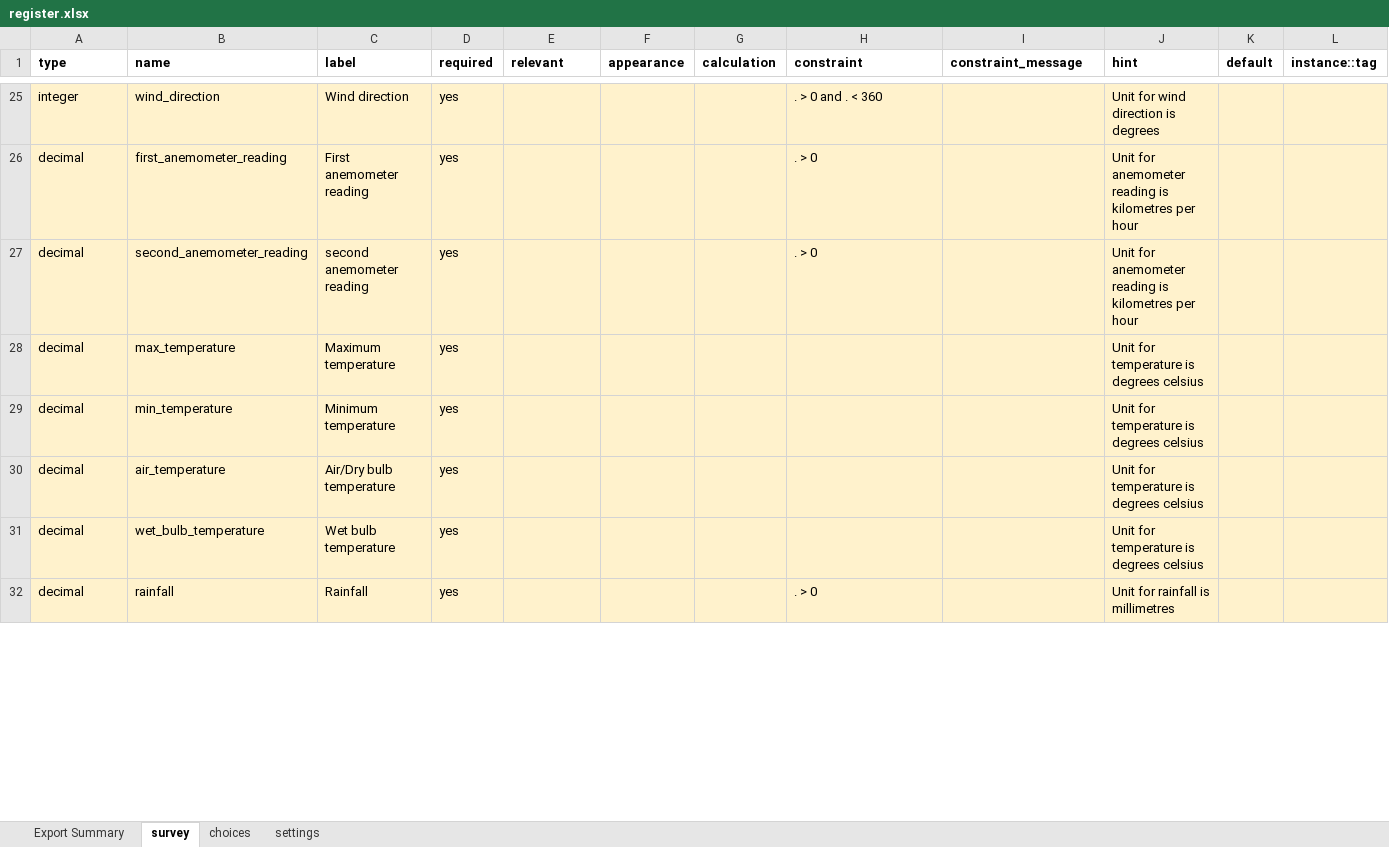
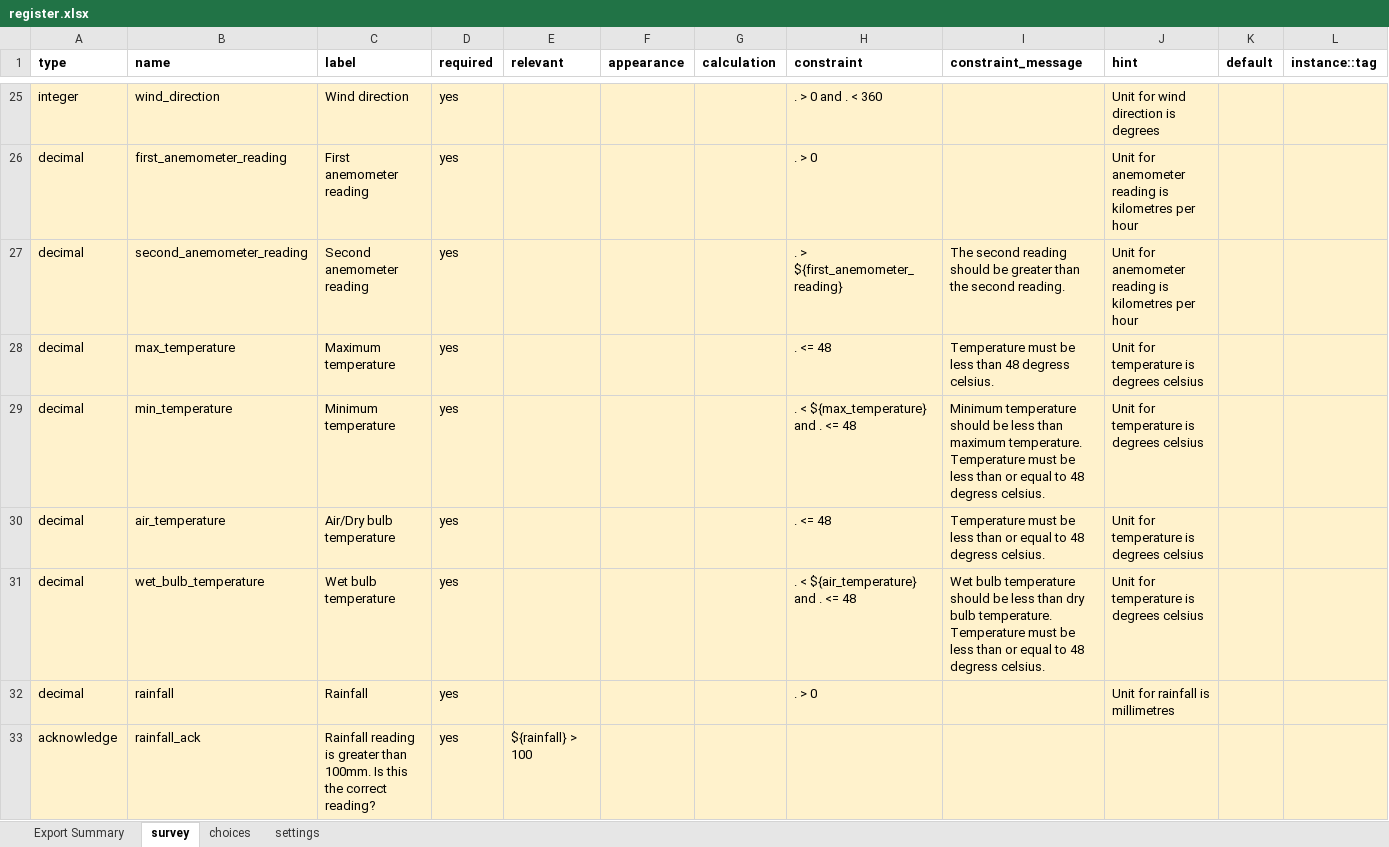
Before and after one commit to Malawi-DCCMS/daily-register, an Excel workbook: forms/app/register.xlsx, sheet survey, drawn as a sheet; only a part is shown, gaps mark what is left out; values as stored, in another font and other column widths than the file's, no borders; the diff covers the shown part only; the diff names each change by its address in the sheet, - before the commit and + after, or states it on an @@ line.

Commit message:
refactor(form): add constraints to register
- added additional constraints to register
- the constraints are specified here, https://www.notion.so/Daniel-Hussein-2023-06-14-f156faf4ed7346e79f2d4dca6bfafdeb

```diff
--- a/forms/app/register.xlsx (sheet survey)
+++ b/forms/app/register.xlsx (sheet survey)
-C27 (label): second anemometer reading
+C27 (label): Second anemometer reading
-H27 (constraint): . > 0
+H27 (constraint): . > ${first_anemometer_reading}
-I27 (constraint_message): (empty)
+I27 (constraint_message): The second reading should be greater than the second reading.
-H28 (constraint): (empty)
+H28 (constraint): . <= 48
-I28 (constraint_message): (empty)
+I28 (constraint_message): Temperature must be less than 48 degress celsius.
-H29 (constraint): (empty)
+H29 (constraint): . < ${max_temperature} and . <= 48
-I29 (constraint_message): (empty)
+I29 (constraint_message): Minimum temperature should be less than maximum temperature. Temperature must be less than or equal to 48 degress celsius.
-H30 (constraint): (empty)
+H30 (constraint): . <= 48
-I30 (constraint_message): (empty)
+I30 (constraint_message): Temperature must be less than or equal to 48 degress celsius.
-H31 (constraint): (empty)
+H31 (constraint): . < ${air_temperature} and . <= 48
-I31 (constraint_message): (empty)
+I31 (constraint_message): Wet bulb temperature should be less than dry bulb temperature. Temperature must be less than or equal to 48 degress celsius.
+row 33: acknowledge | rainfall_ack | Rainfall reading is greater than 100mm. Is this the correct reading? | yes | ${rainfall} > 100
```
Also changed, not shown: 16 edited cells elsewhere in this sheet.
